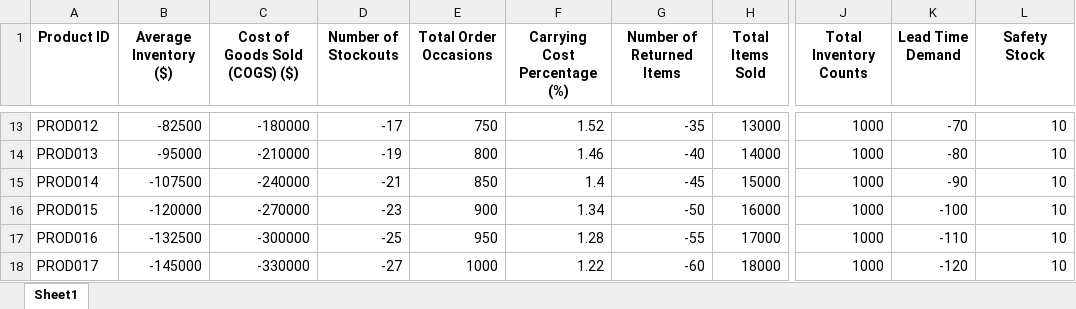
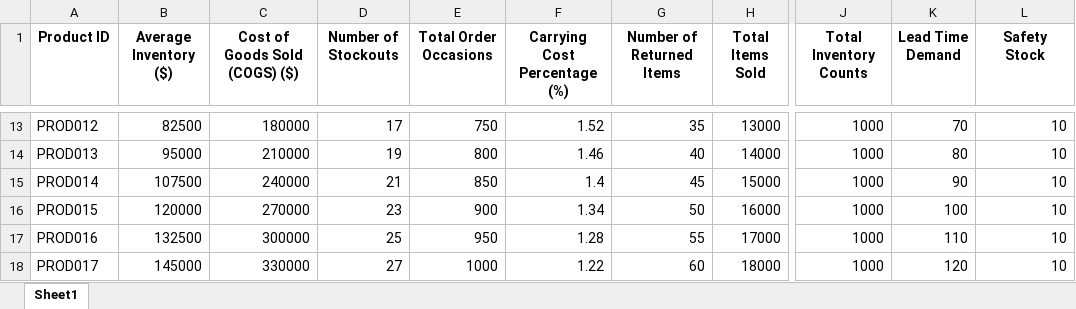
Before and after one commit to Rukaiya2009/HRRR, an Excel workbook: Inventory (1).xlsx, sheet Sheet1, drawn as a sheet; only a part is shown, gaps mark what is left out; values as stored, in another font and other column widths than the file's, no borders; the diff covers the shown part only; the diff names each change by its address in the sheet, - before the commit and + after, or states it on an @@ line.

```diff
--- a/Inventory (1).xlsx (sheet Sheet1)
+++ b/Inventory (1).xlsx (sheet Sheet1)
-B13 (Average Inventory ($)): -82500
+B13 (Average Inventory ($)): 82500
-C13 (Cost of Goods Sold (COGS) ($)): -180000
+C13 (Cost of Goods Sold (COGS) ($)): 180000
-D13 (Number of Stockouts): -17
+D13 (Number of Stockouts): 17
-G13 (Number of Returned Items): -35
+G13 (Number of Returned Items): 35
-K13 (Lead Time Demand): -70
+K13 (Lead Time Demand): 70
-B14 (Average Inventory ($)): -95000
+B14 (Average Inventory ($)): 95000
-C14 (Cost of Goods Sold (COGS) ($)): -210000
+C14 (Cost of Goods Sold (COGS) ($)): 210000
-D14 (Number of Stockouts): -19
+D14 (Number of Stockouts): 19
-G14 (Number of Returned Items): -40
+G14 (Number of Returned Items): 40
-K14 (Lead Time Demand): -80
+K14 (Lead Time Demand): 80
-B15 (Average Inventory ($)): -107500
+B15 (Average Inventory ($)): 107500
-C15 (Cost of Goods Sold (COGS) ($)): -240000
+C15 (Cost of Goods Sold (COGS) ($)): 240000
-D15 (Number of Stockouts): -21
+D15 (Number of Stockouts): 21
-G15 (Number of Returned Items): -45
+G15 (Number of Returned Items): 45
-K15 (Lead Time Demand): -90
+K15 (Lead Time Demand): 90
-B16 (Average Inventory ($)): -120000
+B16 (Average Inventory ($)): 120000
-C16 (Cost of Goods Sold (COGS) ($)): -270000
+C16 (Cost of Goods Sold (COGS) ($)): 270000
-D16 (Number of Stockouts): -23
+D16 (Number of Stockouts): 23
-G16 (Number of Returned Items): -50
+G16 (Number of Returned Items): 50
-K16 (Lead Time Demand): -100
+K16 (Lead Time Demand): 100
-B17 (Average Inventory ($)): -132500
+B17 (Average Inventory ($)): 132500
-C17 (Cost of Goods Sold (COGS) ($)): -300000
+C17 (Cost of Goods Sold (COGS) ($)): 300000
-D17 (Number of Stockouts): -25
+D17 (Number of Stockouts): 25
-G17 (Number of Returned Items): -55
+G17 (Number of Returned Items): 55
-K17 (Lead Time Demand): -110
+K17 (Lead Time Demand): 110
-B18 (Average Inventory ($)): -145000
+B18 (Average Inventory ($)): 145000
-C18 (Cost of Goods Sold (COGS) ($)): -330000
+C18 (Cost of Goods Sold (COGS) ($)): 330000
-D18 (Number of Stockouts): -27
+D18 (Number of Stockouts): 27
-G18 (Number of Returned Items): -60
+G18 (Number of Returned Items): 60
-K18 (Lead Time Demand): -120
+K18 (Lead Time Demand): 120
```
Also changed, not shown: 41 edited cells elsewhere in this sheet, Procurement (1).xlsx, warehouse (1).xlsx.
